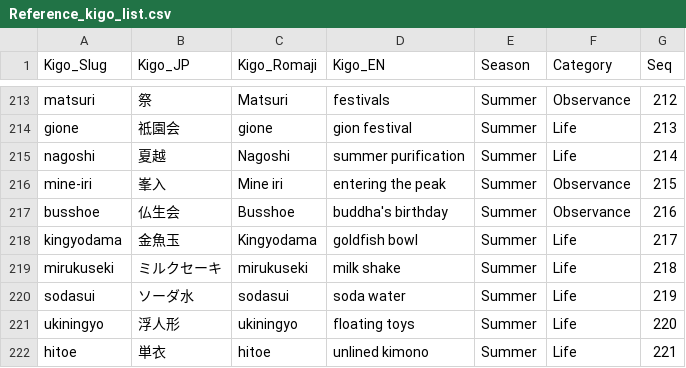
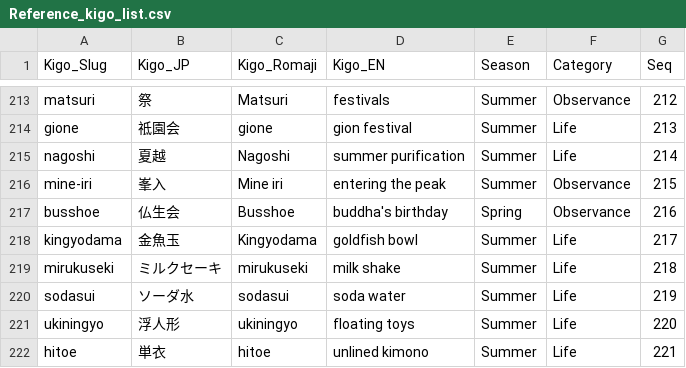
Before and after one commit to matsunagateitoku/The-Haiku-Project, a CSV file: Reference_kigo_list.csv, drawn as a sheet; only a part is shown, gaps mark what is left out.

```diff
--- a/Reference_kigo_list.csv
+++ b/Reference_kigo_list.csv
@@ -216,3 +216,3 @@ nagoshi,夏越,Nagoshi,summer purification,Summer,Life,214
 mine-iri,峯入,Mine iri,entering the peak,Summer,Observance,215
-busshoe,仏生会,Busshoe,buddha's birthday,Summer,Observance,216
+busshoe,仏生会,Busshoe,buddha's birthday,Spring,Observance,216
 kingyodama,金魚玉,Kingyodama,goldfish bowl,Summer,Life,217
```
Also changed, not shown: 9 other files.
